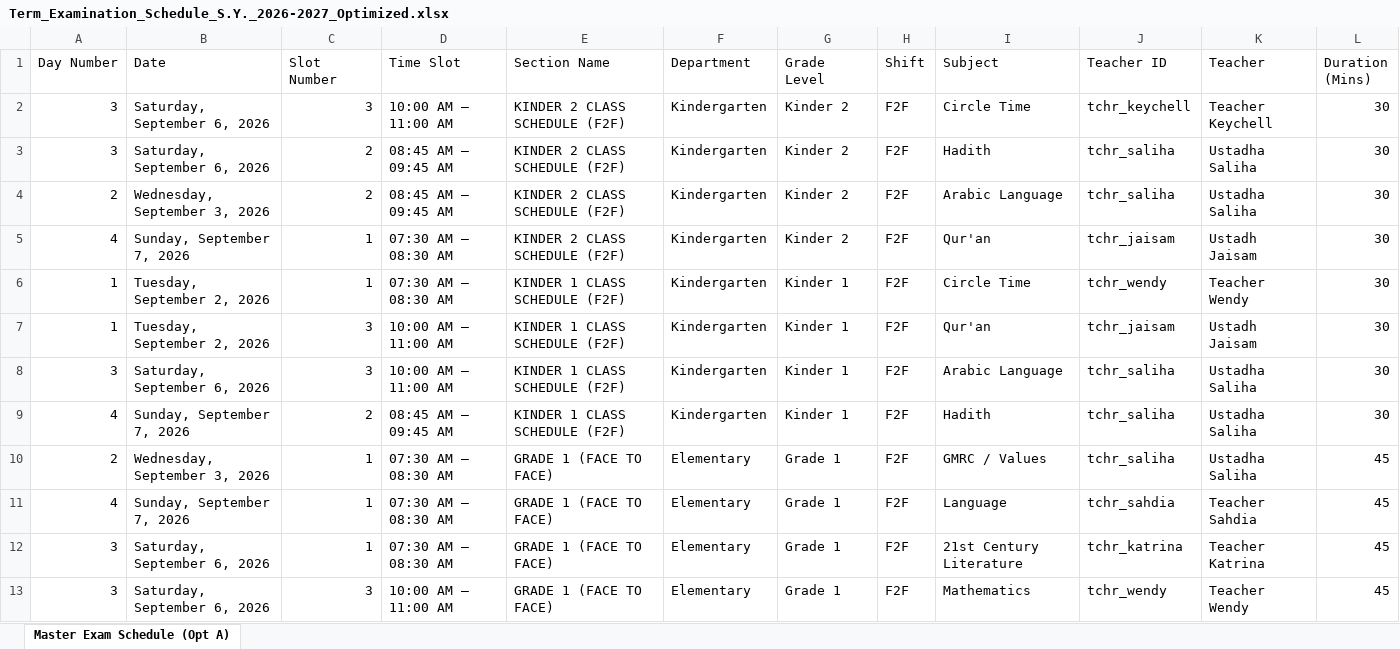
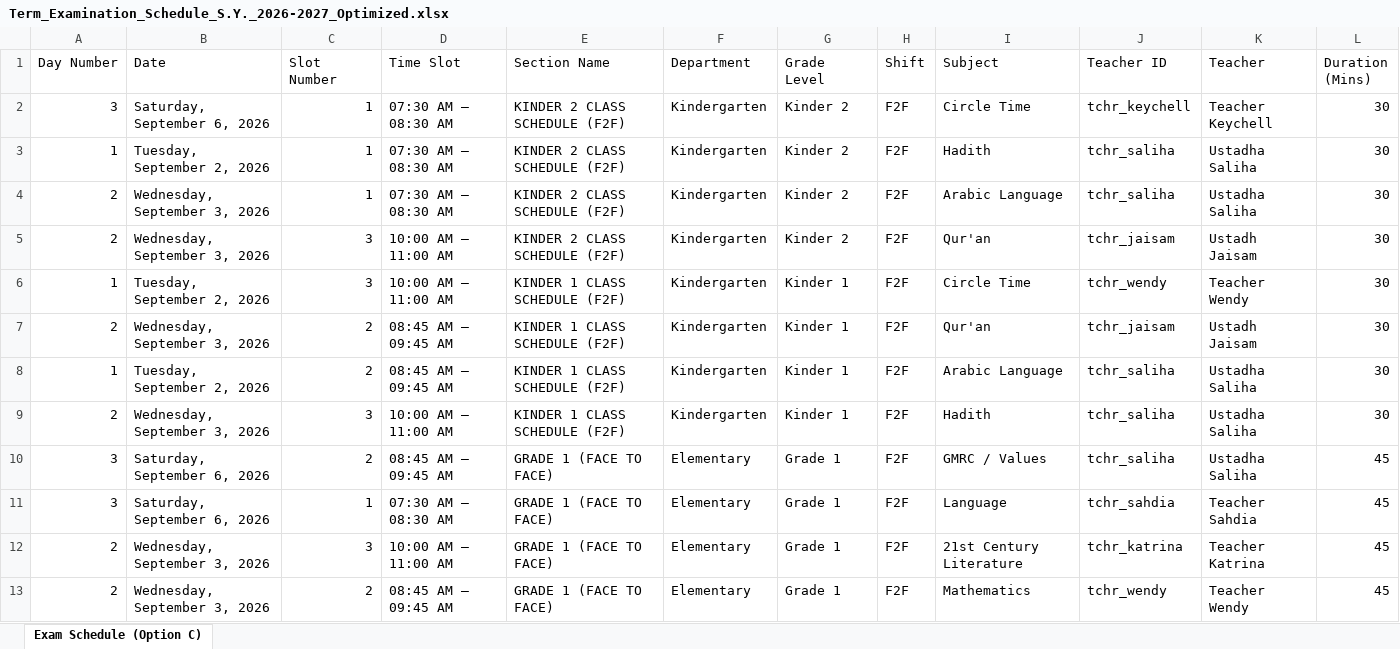
Before and after one commit to zhairel/AMIS-Exam-Scheduler, an Excel workbook: Term_Examination_Schedule_S.Y._2026-2027_Optimized.xlsx, sheet Exam Schedule (Option C), drawn as a sheet; only a part is shown; values as stored, in another font and other column widths than the file's, no borders; the diff covers the shown part only; the diff names each change by its address in the sheet, - before the commit and + after, or states it on an @@ line.

Commit message:
Set Option C as sole approved master exam schedule, remove option switcher bar and clean up buttons

```diff
--- a/Term_Examination_Schedule_S.Y._2026-2027_Optimized.xlsx (sheet Exam Schedule (Option C))
+++ b/Term_Examination_Schedule_S.Y._2026-2027_Optimized.xlsx (sheet Exam Schedule (Option C))
-sheet tab: Master Exam Schedule (Opt A)
+sheet tab: Exam Schedule (Option C)
-C2 (Slot Number): 3
+C2 (Slot Number): 1
-D2 (Time Slot): 10:00 AM – 11:00 AM
+D2 (Time Slot): 07:30 AM – 08:30 AM
-A3 (Day Number): 3
+A3 (Day Number): 1
-B3 (Date): Saturday, September 6, 2026
+B3 (Date): Tuesday, September 2, 2026
-C3:C4 (Slot Number): 2
+C3:C4 (Slot Number): 1
-D3:D4 (Time Slot): 08:45 AM – 09:45 AM
+D3:D4 (Time Slot): 07:30 AM – 08:30 AM
-A5 (Day Number): 4
+A5 (Day Number): 2
-B5 (Date): Sunday, September 7, 2026
+B5 (Date): Wednesday, September 3, 2026
-C5:C6 (Slot Number): 1
+C5:C6 (Slot Number): 3
-D5:D6 (Time Slot): 07:30 AM – 08:30 AM
+D5:D6 (Time Slot): 10:00 AM – 11:00 AM
-A7 (Day Number): 1
+A7 (Day Number): 2
-B7 (Date): Tuesday, September 2, 2026
+B7 (Date): Wednesday, September 3, 2026
-C7:C8 (Slot Number): 3
+C7:C8 (Slot Number): 2
-D7:D8 (Time Slot): 10:00 AM – 11:00 AM
+D7:D8 (Time Slot): 08:45 AM – 09:45 AM
-A8 (Day Number): 3
+A8 (Day Number): 1
-B8 (Date): Saturday, September 6, 2026
+B8 (Date): Tuesday, September 2, 2026
-A9 (Day Number): 4
+A9 (Day Number): 2
-B9 (Date): Sunday, September 7, 2026
+B9 (Date): Wednesday, September 3, 2026
-C9 (Slot Number): 2
+C9 (Slot Number): 3
-D9 (Time Slot): 08:45 AM – 09:45 AM
+D9 (Time Slot): 10:00 AM – 11:00 AM
-A10 (Day Number): 2
+A10 (Day Number): 3
-B10 (Date): Wednesday, September 3, 2026
+B10 (Date): Saturday, September 6, 2026
-C10 (Slot Number): 1
+C10 (Slot Number): 2
-D10 (Time Slot): 07:30 AM – 08:30 AM
+D10 (Time Slot): 08:45 AM – 09:45 AM
-A11 (Day Number): 4
+A11 (Day Number): 3
-B11 (Date): Sunday, September 7, 2026
+B11 (Date): Saturday, September 6, 2026
-A12:A13 (Day Number): 3
+A12:A13 (Day Number): 2
-B12:B13 (Date): Saturday, September 6, 2026
+B12:B13 (Date): Wednesday, September 3, 2026
-C12 (Slot Number): 1
+C12 (Slot Number): 3
-D12 (Time Slot): 07:30 AM – 08:30 AM
+D12 (Time Slot): 10:00 AM – 11:00 AM
-C13 (Slot Number): 3
+C13 (Slot Number): 2
-D13 (Time Slot): 10:00 AM – 11:00 AM
+D13 (Time Slot): 08:45 AM – 09:45 AM
```
Also changed, not shown: 16 added rows, 16 removed rows and 1464 edited cells elsewhere in this sheet, 10 other files.
